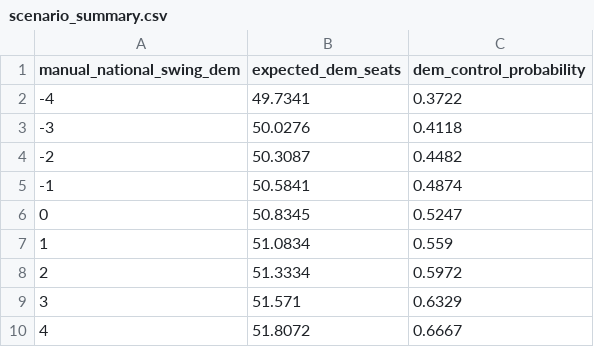
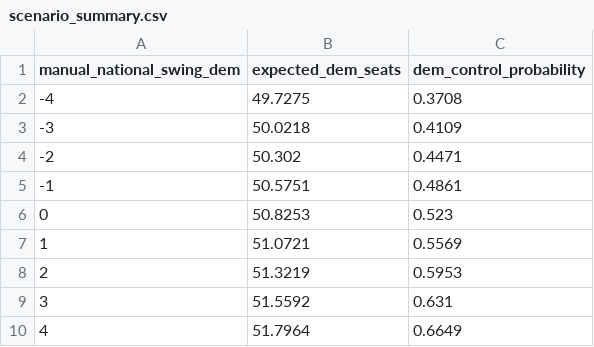
Before and after one commit to benyelin/2026-senate-model, a CSV file: outputs/scenario_summary.csv, drawn as a sheet.

```diff
--- a/outputs/scenario_summary.csv
+++ b/outputs/scenario_summary.csv
@@ -1,10 +1,10 @@
 manual_national_swing_dem,expected_dem_seats,dem_control_probability
--4,49.7341,0.3722
--3,50.0276,0.4118
--2,50.3087,0.4482
--1,50.5841,0.4874
-0,50.8345,0.5247
-1,51.0834,0.559
-2,51.3334,0.5972
-3,51.571,0.6329
-4,51.8072,0.6667
+-4,49.7275,0.3708
+-3,50.0218,0.4109
+-2,50.302,0.4471
+-1,50.5751,0.4861
+0,50.8253,0.523
+1,51.0721,0.5569
+2,51.3219,0.5953
+3,51.5592,0.631
+4,51.7964,0.6649
```
Also changed, not shown: inputs/bayesian_update_generated.csv, inputs/race_inputs.csv, 5 other files.
